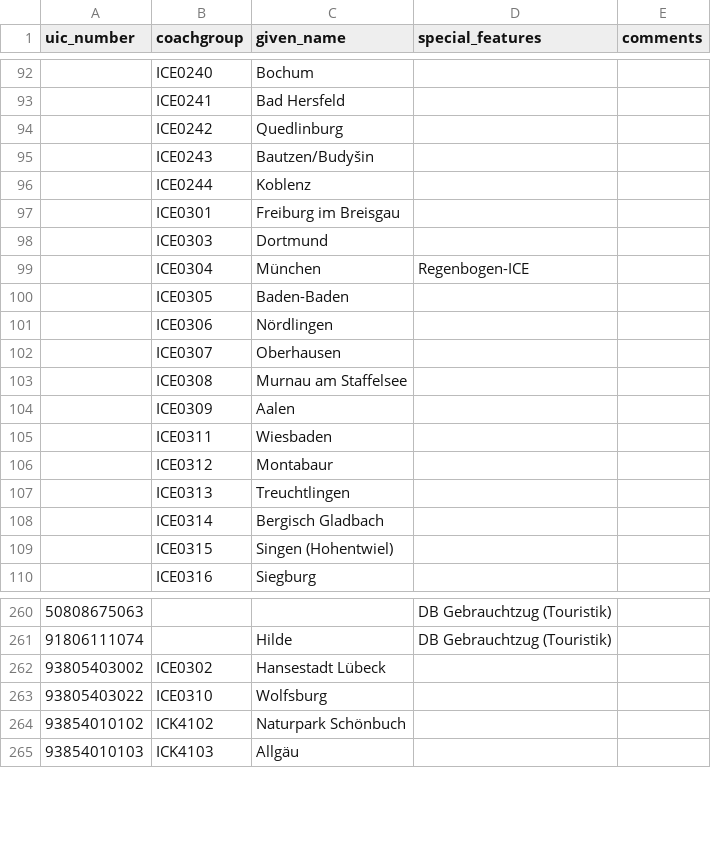
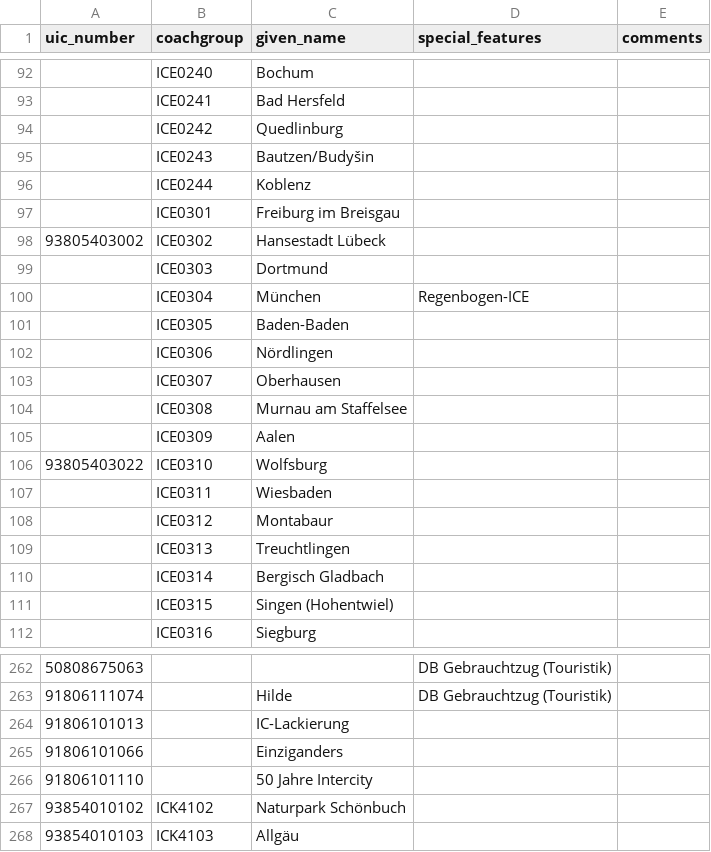
Before and after one commit to autinerd/baureihen-mapping, a CSV file: fahrzeuge.csv, drawn as a sheet; only a part is shown, gaps mark what is left out.

Commit message:
Update fahrzeuge.csv
✨ Added 101 066 - Einziganders
✨ Added 101 013 - IC-Lackierung
✨ Added 101 110 - 50 Jahre Intercity

```diff
--- a/fahrzeuge.csv
+++ b/fahrzeuge.csv
@@ -97,2 +97,3 @@ uic_number;coachgroup;given_name;special_features;comments
 ;ICE0301;Freiburg im Breisgau;;
+93805403002;ICE0302;Hansestadt Lübeck;;
 ;ICE0303;Dortmund;;
@@ -104,2 +105,3 @@ uic_number;coachgroup;given_name;special_features;comments
 ;ICE0309;Aalen;;
+93805403022;ICE0310;Wolfsburg;;
 ;ICE0311;Wiesbaden;;
@@ -261,4 +263,5 @@ uic_number;coachgroup;given_name;special_features;comments
 91806111074;;Hilde;DB Gebrauchtzug (Touristik);
-93805403002;ICE0302;Hansestadt Lübeck;;
-93805403022;ICE0310;Wolfsburg;;
+91806101013;;IC-Lackierung;
+91806101066;;Einziganders;
+91806101110;;50 Jahre Intercity;
 93854010102;ICK4102;Naturpark Schönbuch;;
```
